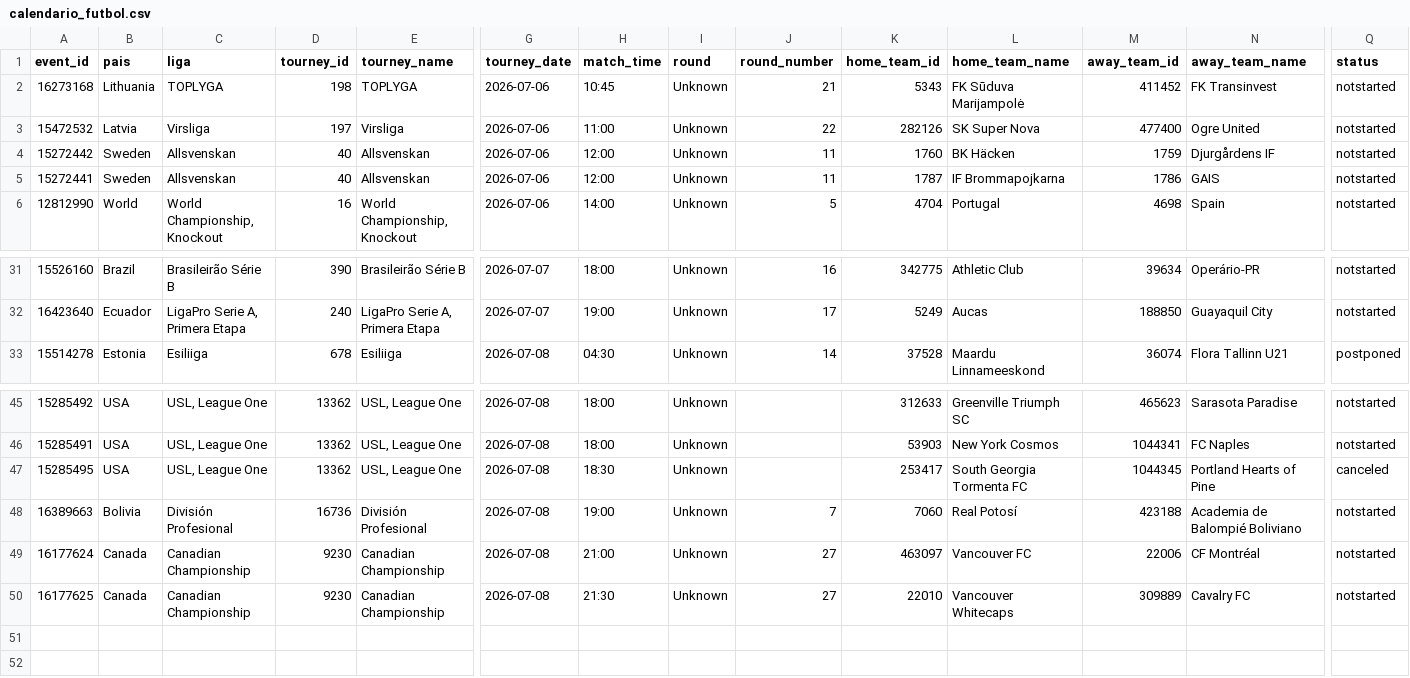
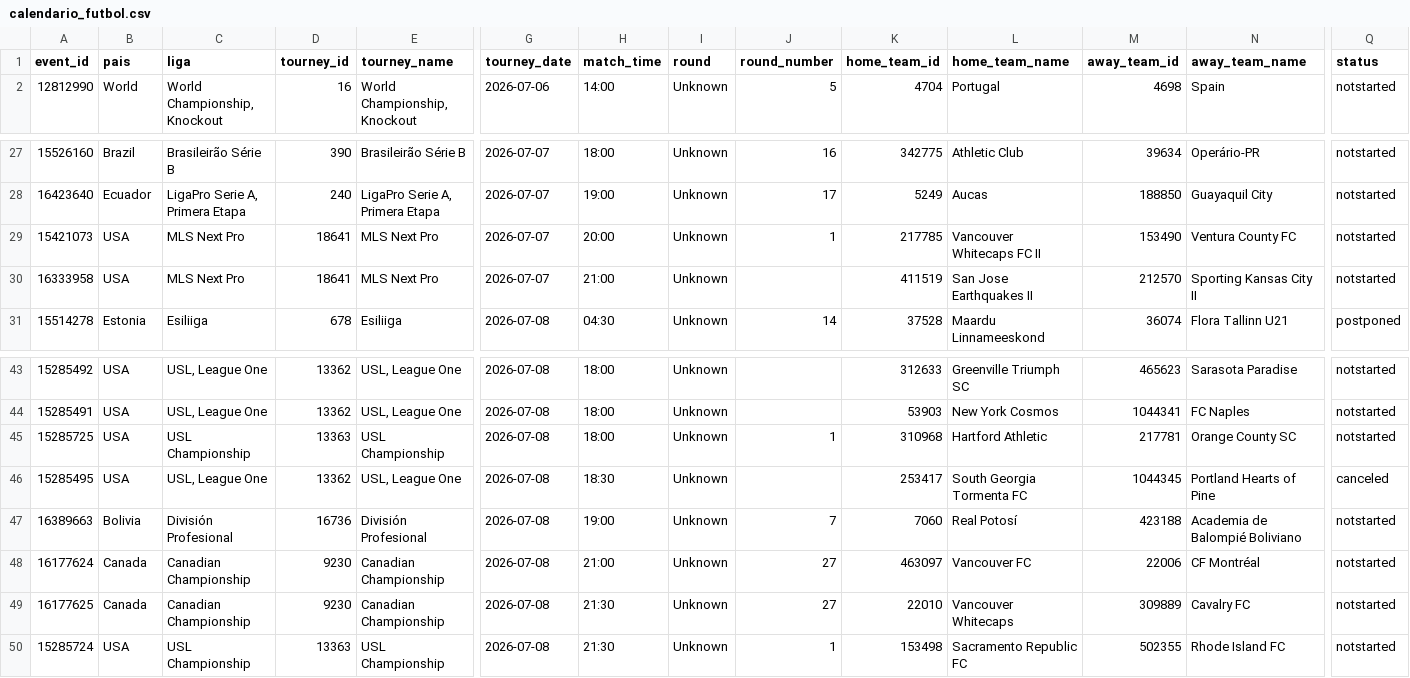
Before and after one commit to rovivadigital-cpu/futbol, a CSV file: datos/calendario_futbol.csv, drawn as a sheet; only a part is shown, gaps mark what is left out; removed rows and columns are numbered as before the commit, all else as after; rows hold the shown columns only; the diff names each change by its address in the sheet, - before the commit and + after, or states it on an @@ line.

Commit message:
Limpieza de partidos jugados - 2026-07-06 12:38:11

```diff
--- a/datos/calendario_futbol.csv
+++ b/datos/calendario_futbol.csv
-row 2: 16273168 | Lithuania | TOPLYGA | 198 | TOPLYGA | 2026-07-06 | 10:45 | Unknown | 21 | 5343 | FK Sūduva Marijampolė | 411452 | FK Transinvest | notstarted
-row 3: 15472532 | Latvia | Virsliga | 197 | Virsliga | 2026-07-06 | 11:00 | Unknown | 22 | 282126 | SK Super Nova | 477400 | Ogre United | notstarted
-row 4: 15272442 | Sweden | Allsvenskan | 40 | Allsvenskan | 2026-07-06 | 12:00 | Unknown | 11 | 1760 | BK Häcken | 1759 | Djurgårdens IF | notstarted
-row 5: 15272441 | Sweden | Allsvenskan | 40 | Allsvenskan | 2026-07-06 | 12:00 | Unknown | 11 | 1787 | IF Brommapojkarna | 1786 | GAIS | notstarted
+row 29: 15421073 | USA | MLS Next Pro | 18641 | MLS Next Pro | 2026-07-07 | 20:00 | Unknown | 1 | 217785 | Vancouver Whitecaps FC II | 153490 | Ventura County FC | notstarted
+row 30: 16333958 | USA | MLS Next Pro | 18641 | MLS Next Pro | 2026-07-07 | 21:00 | Unknown |  | 411519 | San Jose Earthquakes II | 212570 | Sporting Kansas City II | notstarted
+row 45: 15285725 | USA | USL Championship | 13363 | USL Championship | 2026-07-08 | 18:00 | Unknown | 1 | 310968 | Hartford Athletic | 217781 | Orange County SC | notstarted
+row 50: 15285724 | USA | USL Championship | 13363 | USL Championship | 2026-07-08 | 21:30 | Unknown | 1 | 153498 | Sacramento Republic FC | 502355 | Rhode Island FC | notstarted
```
